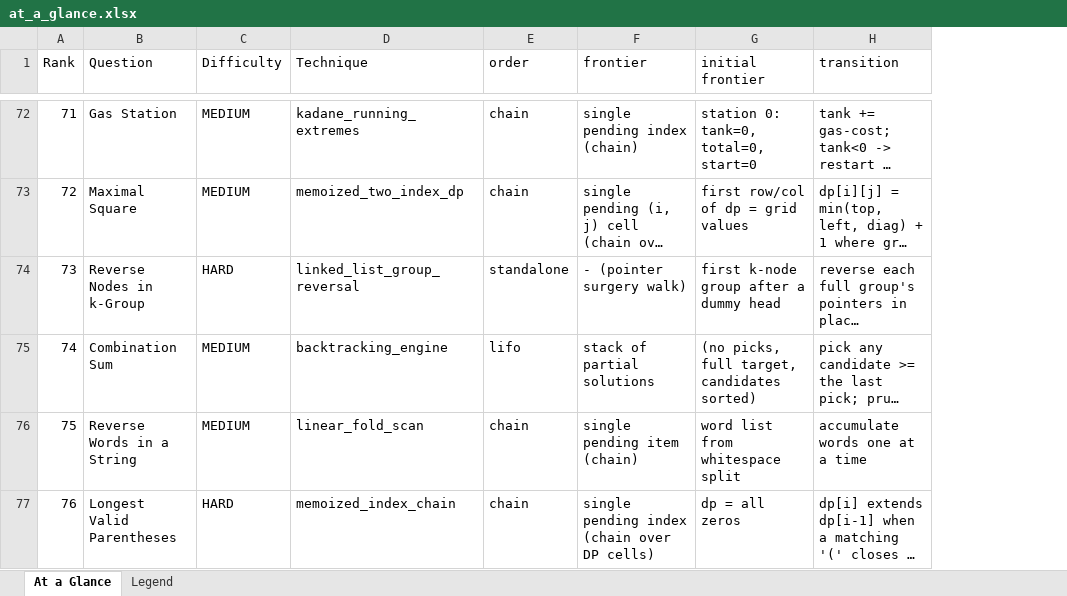
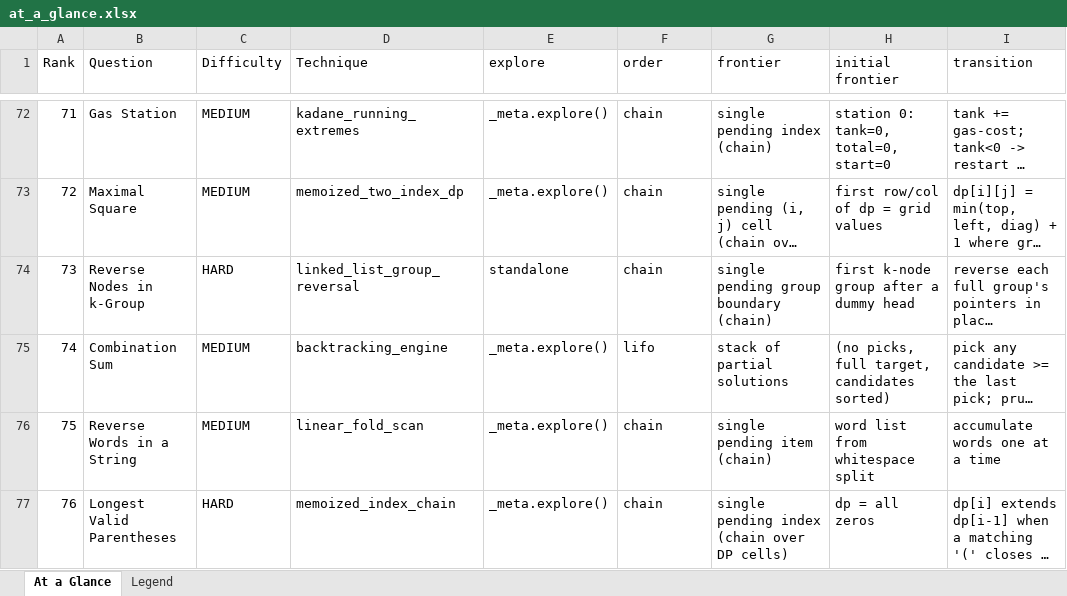
Before and after one commit to Ghost---Shadow/leetcode-wiki, an Excel workbook: solutions/at_a_glance.xlsx, sheet At a Glance, drawn as a sheet; only a part is shown, gaps mark what is left out; long unchanged cells end in …; values as stored, in another font and other column widths than the file's, no cell formats; addresses are those after the commit; the diff covers the shown part only; the diff names each change by its address in the sheet, - before the commit and + after, or states it on an @@ line.

```diff
--- a/solutions/at_a_glance.xlsx (sheet At a Glance)
+++ b/solutions/at_a_glance.xlsx (sheet At a Glance)
+column E (explore), rows 72-77: _meta.explore() | _meta.explore() | standalone | _meta.explore() | _meta.explore() | _meta.explore()
-F74 (order): standalone
+F74 (order): chain
-G74 (frontier): - (pointer surgery walk)
+G74 (frontier): single pending group boundary (chain)
```
Also changed, not shown: 40 edited cells elsewhere in this sheet, sheet Legend, cell formats.
